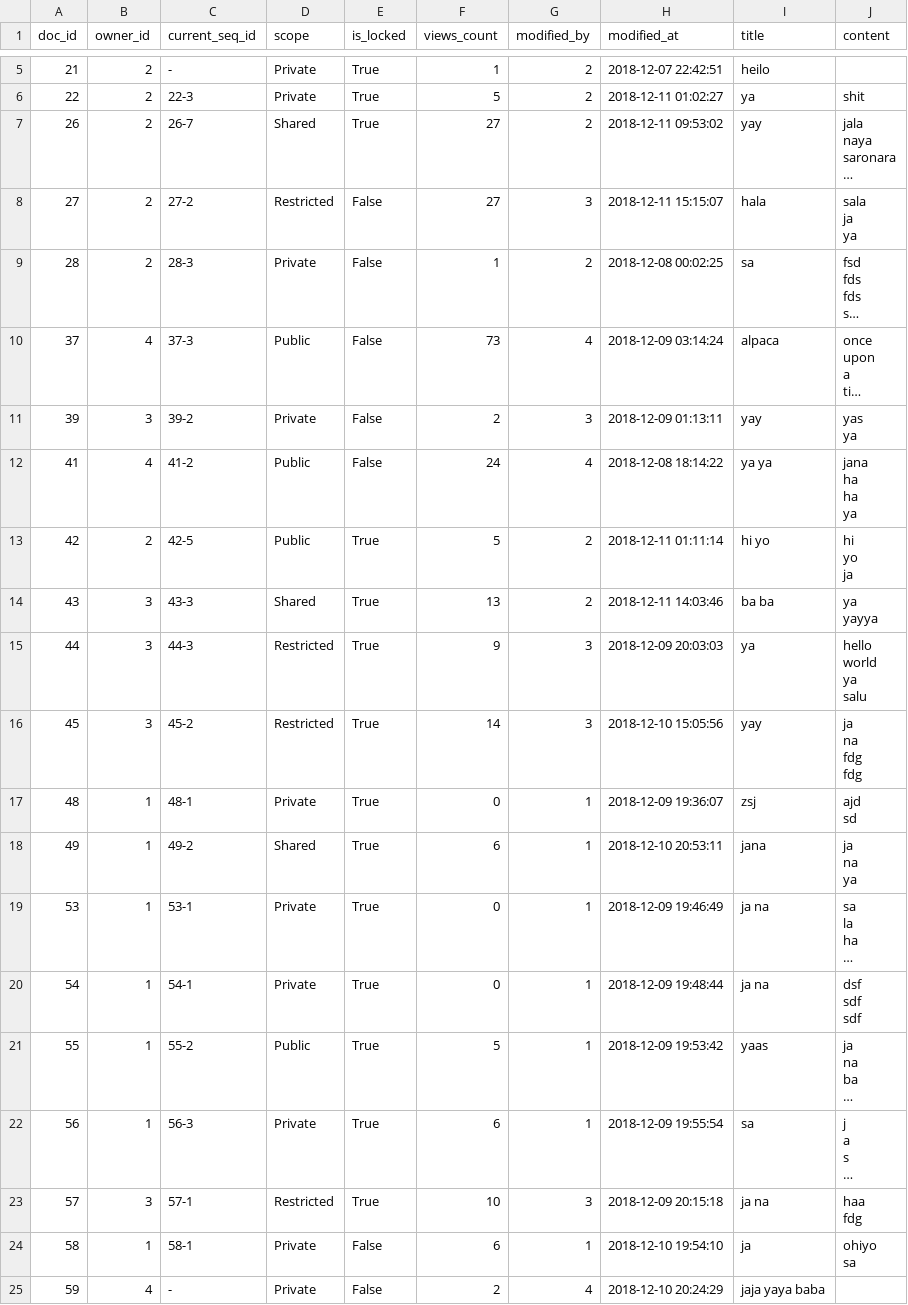
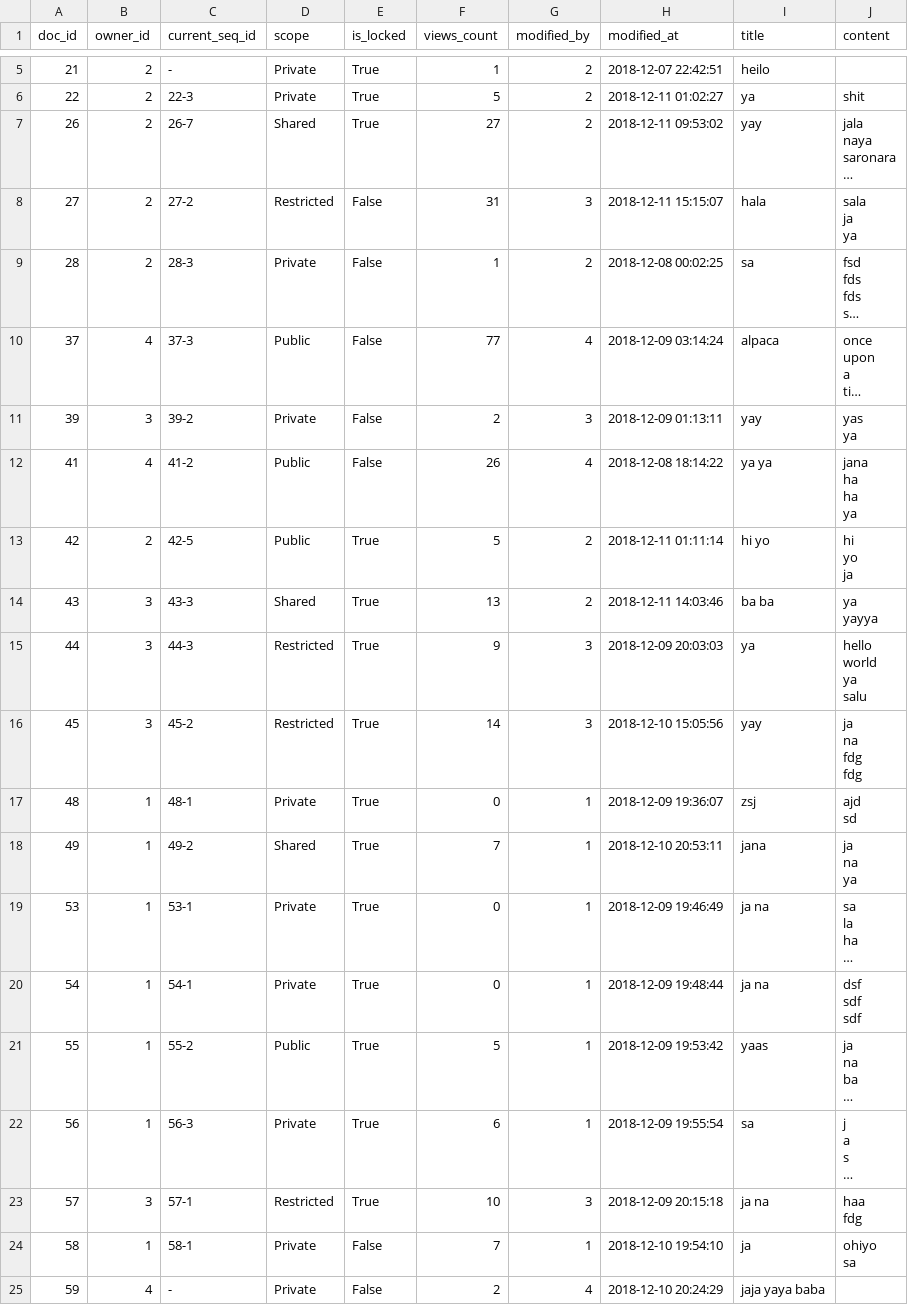
Before and after one commit to xzhu0706/DocumentSharingSystem, a CSV file: database/Documents.csv, drawn as a sheet; only a part is shown, gaps mark what is left out; long unchanged cells end in …; the diff names each change by its address in the sheet, - before the commit and + after, or states it on an @@ line.

```diff
--- a/database/Documents.csv
+++ b/database/Documents.csv
-F8 (views_count): 27
+F8 (views_count): 31
-F10 (views_count): 73
+F10 (views_count): 77
-F12 (views_count): 24
+F12 (views_count): 26
-F18 (views_count): 6
+F18 (views_count): 7
-F24 (views_count): 6
+F24 (views_count): 7
```
Also changed, not shown: 1 other file.
